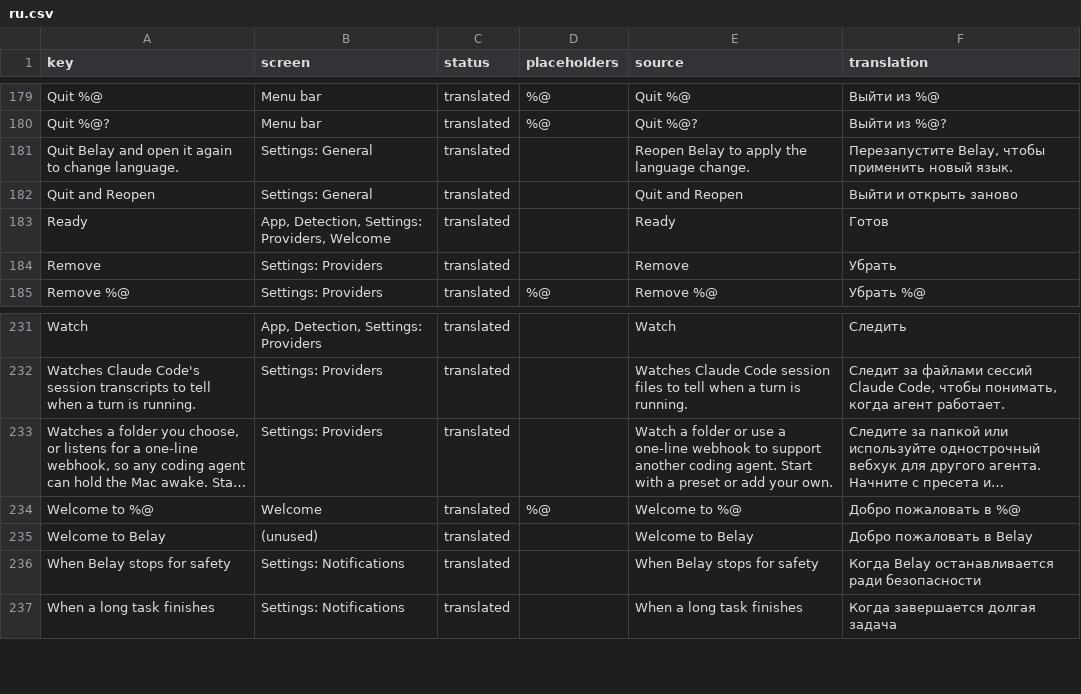
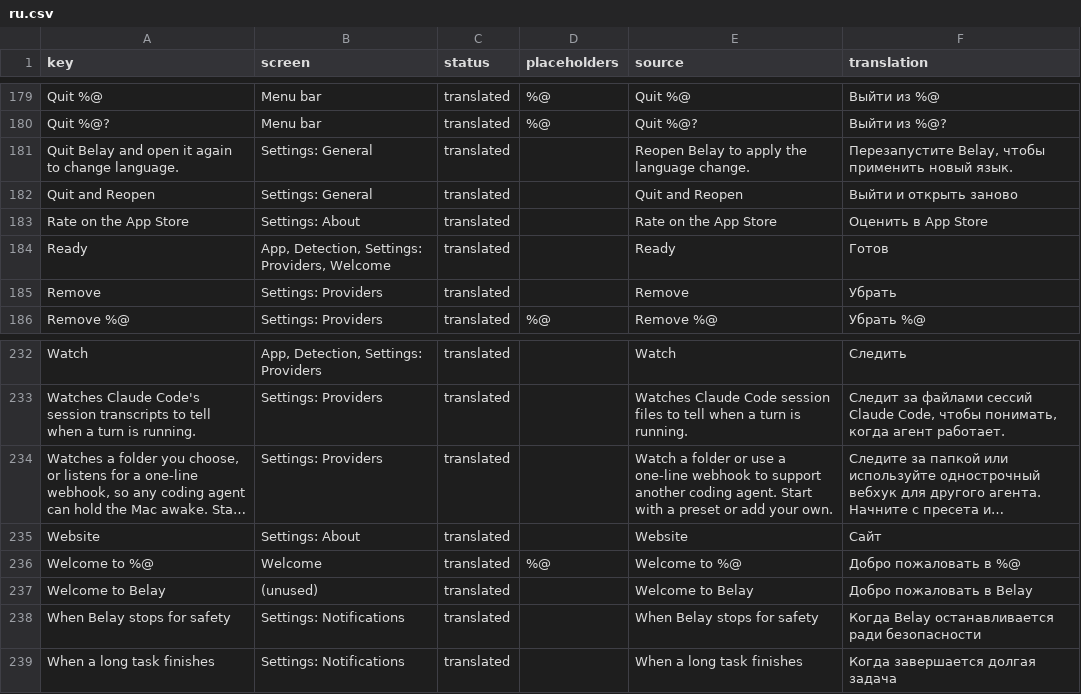
Before and after one commit to PerfectoWeb/Belay, a CSV file: Localization/ru.csv, drawn as a sheet; only a part is shown, gaps mark what is left out; long unchanged cells end in …; the diff names each change by its address in the sheet, - before the commit and + after, or states it on an @@ line.

Commit message:
Give each channel the About buttons that make sense on it, and bump to build 2
The prominent blue slot is Donate on the direct build and Website on the
App Store one, so that build has a destination there rather than a hole.
donateURL is now nil under BELAY_MAS at compile time rather than hidden at
runtime: verified, the address is no longer anywhere in that binary, and is
still in the direct one.

"Rate on the App Store" is new and appears only in the App Store build,
where the listing necessarily exists because that is where the app came
from. It opens the review sheet directly, id 6801207644.

Build 2, because build 1 is uploaded and carries the Donate link in the
sandboxed build. A build number cannot be reused, so the replacement needs
its own.

Tests for the things that keep going wrong here. ChannelSurfaceTests
asserts the four channel-dependent surfaces — no payment link in the
sandboxed build, the review link points at Belay's own listing, the About
privacy sentence matches what the channel can actually do, and the two
independent ways of asking which channel this is agree. PreviousDomainTests
covers the migration that runs at launch against real user preferences,
including the global-defaults bleed that the first version had and that was
found by reading a plist rather than by a failing test.

```diff
--- a/Localization/ru.csv
+++ b/Localization/ru.csv
+row 183: Rate on the App Store | Settings: About | translated |  | Rate on the App Store | Оценить в App Store
+row 235: Website | Settings: About | translated |  | Website | Сайт
```
Also changed, not shown: Localization/de.csv, Localization/en.csv, 11 other files.
